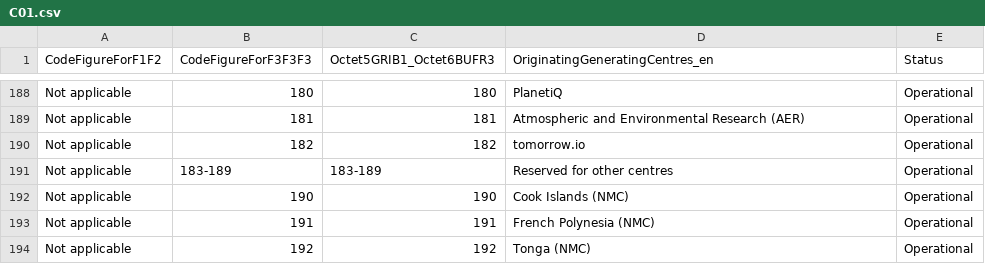
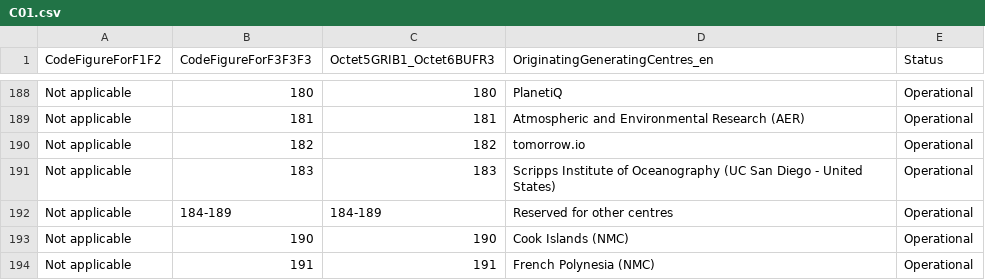
Before and after one commit to wmo-im/CCT, a CSV file: C01.csv, drawn as a sheet; only a part is shown, gaps mark what is left out; the shorter side is filled out with more unchanged rows.

Commit message:
FT2025-1 (CCT) (#227)
* 216 new cct c 111 and c 12 entries for scripps (#222)

#216
* Update C01.csv

new entry 183

* xml,txt files

* Update C11.csv

new entry 183

* xml,txt files

* Update C12.csv

new subcenters for originating center 183

* xml,txt files

---------

Co-authored-by: Jeff Ator <62722702+jbathegit@users.noreply.github.com>
Co-authored-by: Enrico Fucile <efucile@wmo.int>

* 219 new chemical species in common code table 14 (#226)

* issue #219 add entries in Common Code Table 14

* xml,txt files

---------

Co-authored-by: Sebastien Villaume <sebastien.villaume@ecmwf.int>
Co-authored-by: Enrico Fucile <efucile@wmo.int>

* 217 add tianmu 1 satellite (#224)

issue #217
* add new entry 540 to C05

* xml,txt files

---------

Co-authored-by: Jeff Ator <62722702+jbathegit@users.noreply.github.com>
Co-authored-by: Enrico Fucile <efucile@wmo.int>

* 218 new c 5 entries for noaa 22 and 23 (#223)

issue #218
* Add new entries 805 and 806 to C05

* xml,txt files

---------

Co-authored-by: Jeff Ator <62722702+jbathegit@users.noreply.github.com>
Co-authored-by: Enrico Fucile <efucile@wmo.int>

* update table C00

* xml,txt files

* 225 additional nuclide descriptions (#229)

* Update amendment-proposal.yml

* Update amendment-proposal.yml

* #225 additional-nuclide-descriptions

* xml,txt files

---------

Co-authored-by: marijanacrepulja <marijana.crepulja@ecmwf.int>
Co-authored-by: Enrico Fucile <efucile@wmo.int>

* 220 cct 08 request to identify instruments on co2m a (#228)

* #220 identify-instruments-on-co2m-a

* xml,txt files

---------

Co-authored-by: marijanacrepulja <marijana.crepulja@ecmwf.int>
Co-authored-by: Enrico Fucile <efucile@wmo.int>

* fix CSV

* xml,txt files

* update effective date

* xml,txt files

---------

Co-authored-by: Jeff Ator <62722702+jbathegit@users.noreply.github.com>
Co-authored-by: Enrico Fucile <efucile@wmo.int>
Co-authored-by: Sebastien Villaume <sebastien.villaume@ecmwf.int>
Co-authored-by: marijanacrepulja <marijana.crepulja@ecmwf.int>

```diff
--- a/C01.csv
+++ b/C01.csv
@@ -190,3 +190,4 @@ Not applicable,181,181,Atmospheric and Environmental Research (AER),Operational
 Not applicable,182,182,tomorrow.io,Operational
-Not applicable,183-189,183-189,Reserved for other centres,Operational
+Not applicable,183,183,Scripps Institute of Oceanography (UC San Diego - United States),Operational
+Not applicable,184-189,184-189,Reserved for other centres,Operational
 Not applicable,190,190,Cook Islands (NMC),Operational
```
Also changed, not shown: C05.csv, C08.csv, 12 other files.
